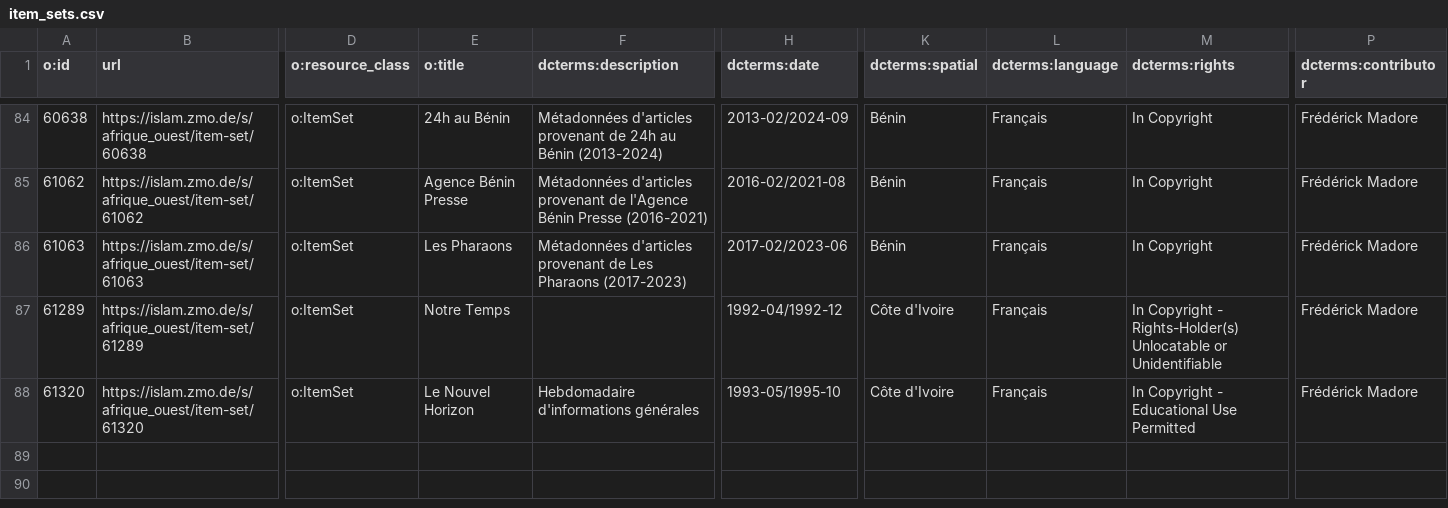
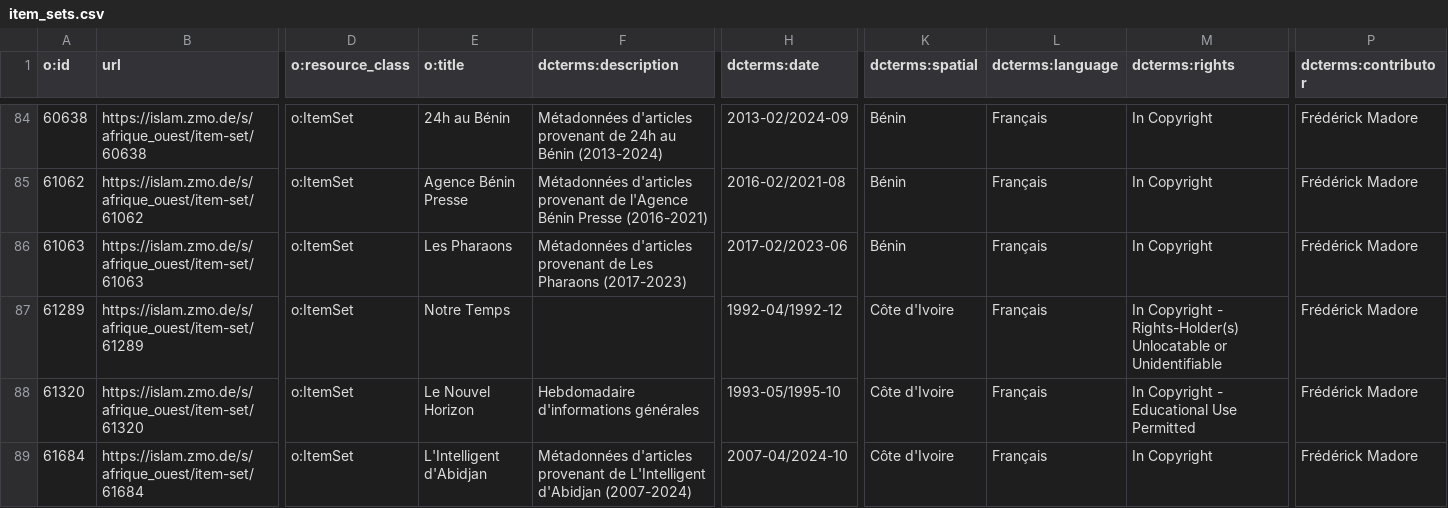
Before and after one commit to fmadore/Islam-West-Africa-Collection, a CSV file: Metadata/CSV/item_sets.csv, drawn as a sheet; only a part is shown, gaps mark what is left out; rows hold the shown columns only; the diff names each change by its address in the sheet, - before the commit and + after, or states it on an @@ line.

Commit message:
Update metadata

```diff
--- a/Metadata/CSV/item_sets.csv
+++ b/Metadata/CSV/item_sets.csv
+row 89: 61684 | https://islam.zmo.de/s/afrique_ouest/item-set/61684 | o:ItemSet | L'Intelligent d'Abidjan | Métadonnées d'articles provenant de L'Intelligent d'Abidjan (2007-2024) | 2007-04/2024-10 | Côte d'Ivoire | Français | In Copyright | Frédérick Madore
```
